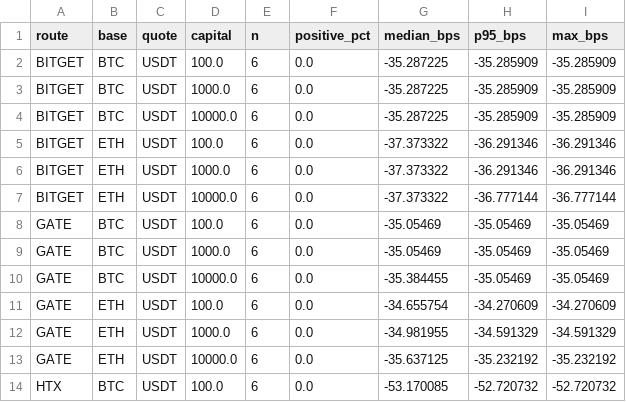
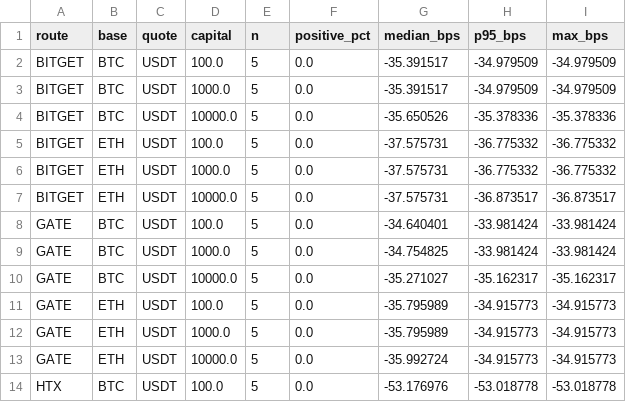
Before and after one commit to actforfoto-rgb/ETRN, a CSV file: NORM_LAB/ARBITRAGE_RADAR/results/crypto_c02_spot_perp_summary.csv, drawn as a sheet; only a part is shown; the diff covers the shown part only.

```diff
--- a/NORM_LAB/ARBITRAGE_RADAR/results/crypto_c02_spot_perp_summary.csv
+++ b/NORM_LAB/ARBITRAGE_RADAR/results/crypto_c02_spot_perp_summary.csv
@@ -1,14 +1,14 @@
 route,base,quote,capital,n,positive_pct,median_bps,p95_bps,max_bps
-BITGET,BTC,USDT,100.0,6,0.0,-35.287225,-35.285909,-35.285909
-BITGET,BTC,USDT,1000.0,6,0.0,-35.287225,-35.285909,-35.285909
-BITGET,BTC,USDT,10000.0,6,0.0,-35.287225,-35.285909,-35.285909
-BITGET,ETH,USDT,100.0,6,0.0,-37.373322,-36.291346,-36.291346
-BITGET,ETH,USDT,1000.0,6,0.0,-37.373322,-36.291346,-36.291346
-BITGET,ETH,USDT,10000.0,6,0.0,-37.373322,-36.777144,-36.777144
-GATE,BTC,USDT,100.0,6,0.0,-35.05469,-35.05469,-35.05469
-GATE,BTC,USDT,1000.0,6,0.0,-35.05469,-35.05469,-35.05469
-GATE,BTC,USDT,10000.0,6,0.0,-35.384455,-35.05469,-35.05469
-GATE,ETH,USDT,100.0,6,0.0,-34.655754,-34.270609,-34.270609
-GATE,ETH,USDT,1000.0,6,0.0,-34.981955,-34.591329,-34.591329
-GATE,ETH,USDT,10000.0,6,0.0,-35.637125,-35.232192,-35.232192
-HTX,BTC,USDT,100.0,6,0.0,-53.170085,-52.720732,-52.720732
+BITGET,BTC,USDT,100.0,5,0.0,-35.391517,-34.979509,-34.979509
+BITGET,BTC,USDT,1000.0,5,0.0,-35.391517,-34.979509,-34.979509
+BITGET,BTC,USDT,10000.0,5,0.0,-35.650526,-35.378336,-35.378336
+BITGET,ETH,USDT,100.0,5,0.0,-37.575731,-36.775332,-36.775332
+BITGET,ETH,USDT,1000.0,5,0.0,-37.575731,-36.775332,-36.775332
+BITGET,ETH,USDT,10000.0,5,0.0,-37.575731,-36.873517,-36.873517
+GATE,BTC,USDT,100.0,5,0.0,-34.640401,-33.981424,-33.981424
+GATE,BTC,USDT,1000.0,5,0.0,-34.754825,-33.981424,-33.981424
+GATE,BTC,USDT,10000.0,5,0.0,-35.271027,-35.162317,-35.162317
+GATE,ETH,USDT,100.0,5,0.0,-35.795989,-34.915773,-34.915773
+GATE,ETH,USDT,1000.0,5,0.0,-35.795989,-34.915773,-34.915773
+GATE,ETH,USDT,10000.0,5,0.0,-35.992724,-34.915773,-34.915773
+HTX,BTC,USDT,100.0,5,0.0,-53.176976,-53.018778,-53.018778
```
Also changed, not shown: 44 edited cells elsewhere in this file, NORM_LAB/ARBITRAGE_RADAR/results/crypto_c02_cross_perp_summary.csv, NORM_LAB/ARBITRAGE_RADAR/results/crypto_c02_spot_perp.csv, 12 other files.
